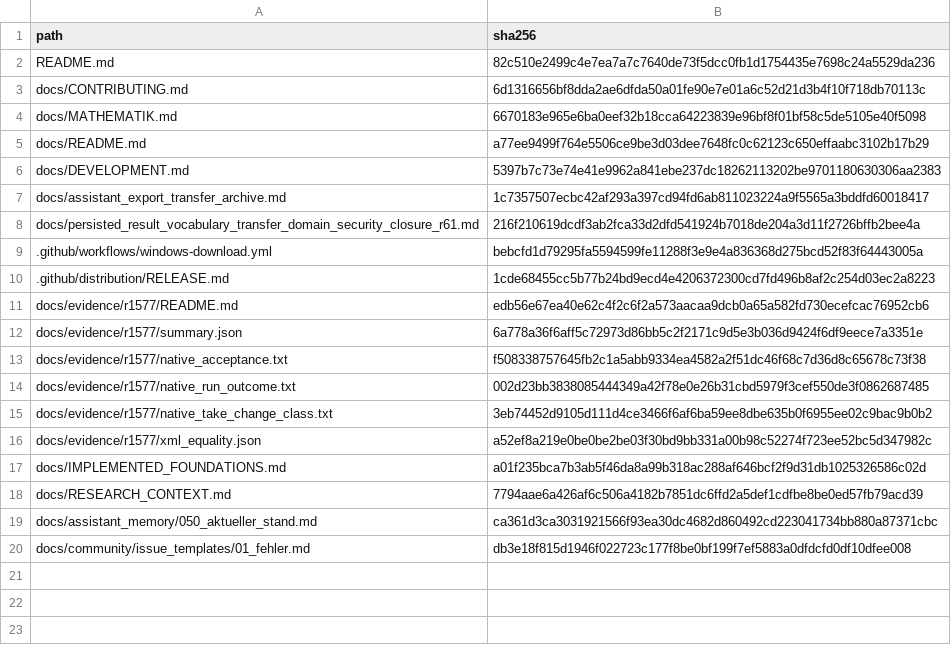
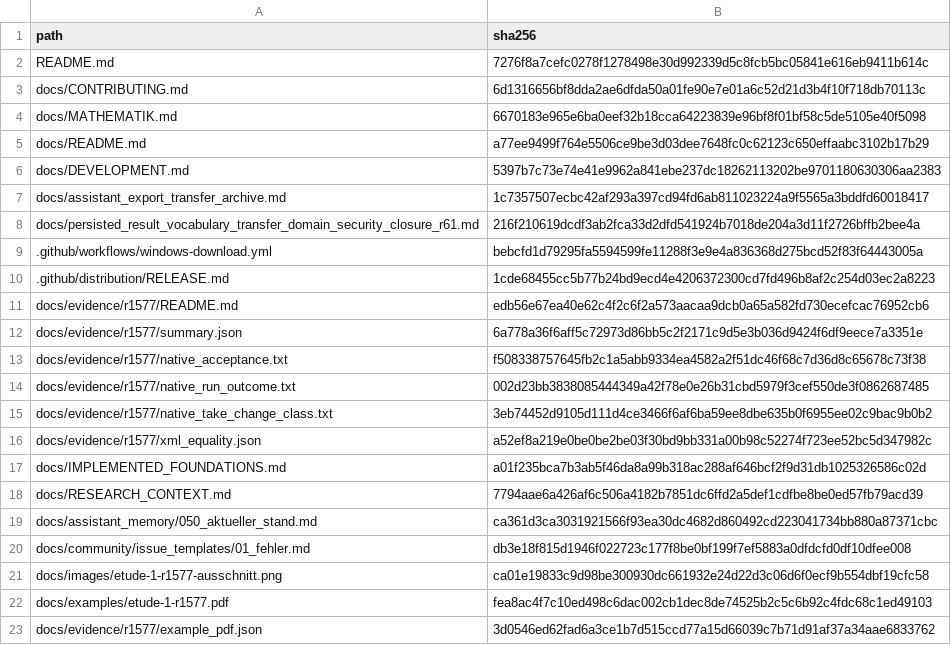
Before and after one commit to Funcry241/EtuSchlopf, a TSV file: docs/evidence/r1577/github_projection_sha256.tsv, drawn as a sheet.

```diff
--- a/docs/evidence/r1577/github_projection_sha256.tsv
+++ b/docs/evidence/r1577/github_projection_sha256.tsv
@@ -1,3 +1,3 @@
 path	sha256
-README.md	82c510e2499c4e7ea7a7c7640de73f5dcc0fb1d1754435e7698c24a5529da236
+README.md	7276f8a7cefc0278f1278498e30d992339d5c8fcb5bc05841e616eb9411b614c
 docs/CONTRIBUTING.md	6d1316656bf8dda2ae6dfda50a01fe90e7e01a6c52d21d3b4f10f718db70113c
@@ -20 +20,4 @@ docs/assistant_memory/050_aktueller_stand.md	ca361d3ca3031921566f93ea30dc4682d86
 docs/community/issue_templates/01_fehler.md	db3e18f815d1946f022723c177f8be0bf199f7ef5883a0dfdcfd0df10dfee008
+docs/images/etude-1-r1577-ausschnitt.png	ca01e19833c9d98be300930dc661932e24d22d3c06d6f0ecf9b554dbf19cfc58
+docs/examples/etude-1-r1577.pdf	fea8ac4f7c10ed498c6dac002cb1dec8de74525b2c5c6b92c4fdc68c1ed49103
+docs/evidence/r1577/example_pdf.json	3d0546ed62fad6a3ce1b7d515ccd77a15d66039c7b71d91af37a34aae6833762
```
Also changed, not shown: 4 other files.
